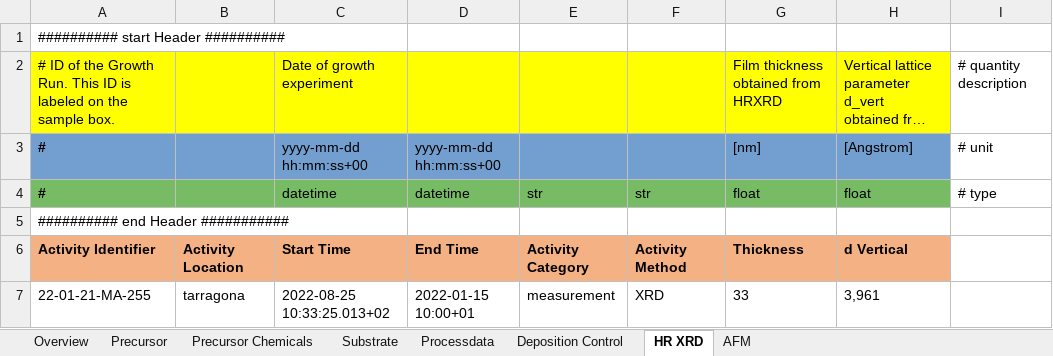
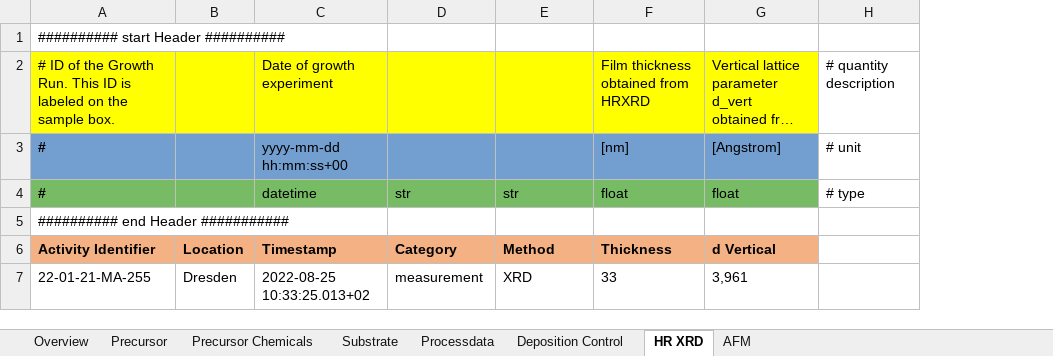
Before and after one commit to FAIRmat-NFDI/AreaA-data_modeling_and_schemas, an Excel workbook: movpe_STO/datafile.xlsx, sheet HR XRD, drawn as a sheet; long unchanged cells end in …; values as stored, in another font and other column widths than the file's, no borders; removed rows and columns are numbered as before the commit, all else as after; the diff names each change by its address in the sheet, - before the commit and + after, or states it on an @@ line.

Commit message:
added Instrument link into Activity, updated the MOVPE_STO schema

```diff
--- a/movpe_STO/datafile.xlsx (sheet HR XRD)
+++ b/movpe_STO/datafile.xlsx (sheet HR XRD)
-column B, rows 6-7: Activity Location | tarragona
+column B, rows 6-7: Location | Dresden
-column D, rows 3-7: yyyy-mm-dd hh:mm:ss+00 | datetime |  | End Time | 2022-01-15 10:00+01
-C6: Start Time
+C6: Timestamp
-D6: Activity Category
+D6: Category
-E6: Activity Method
+E6: Method
```
Also changed, not shown: sheet AFM, 4 other files.
